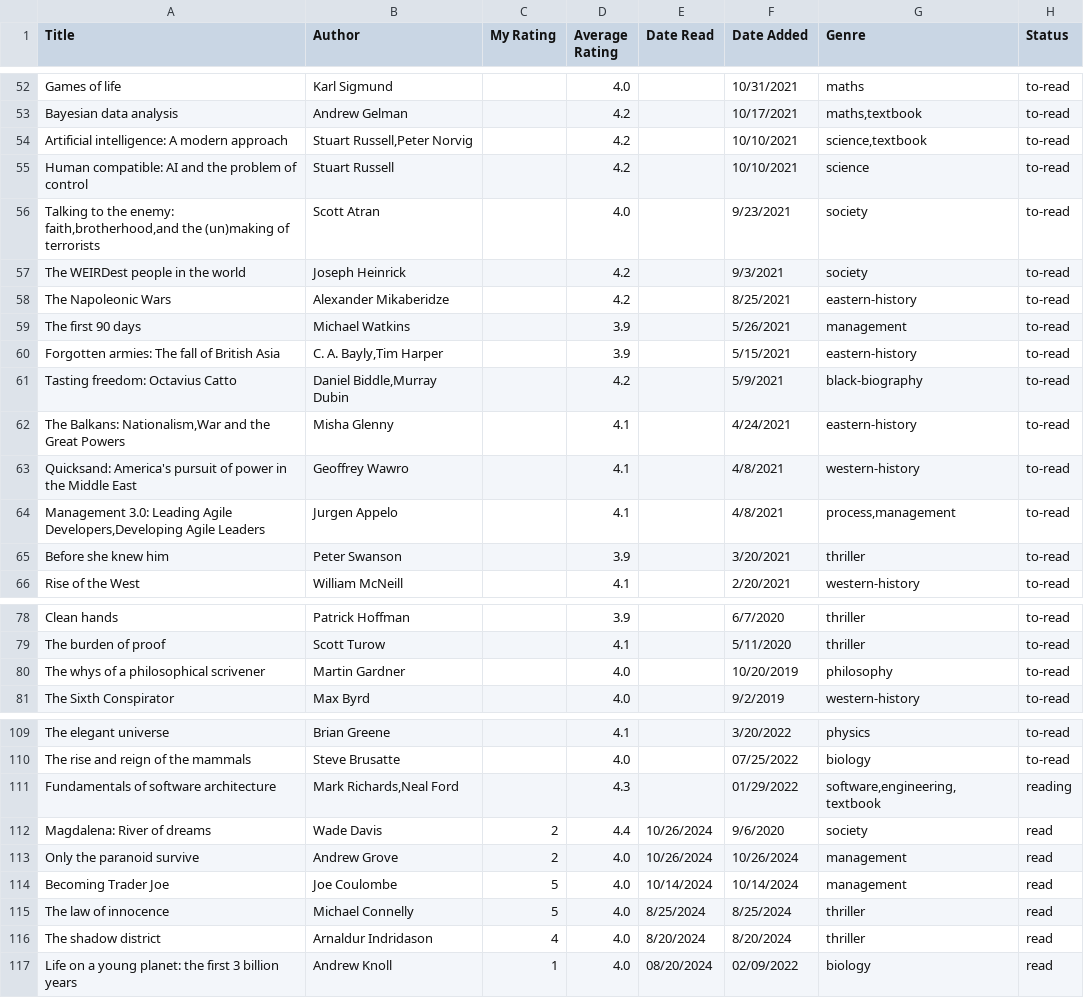
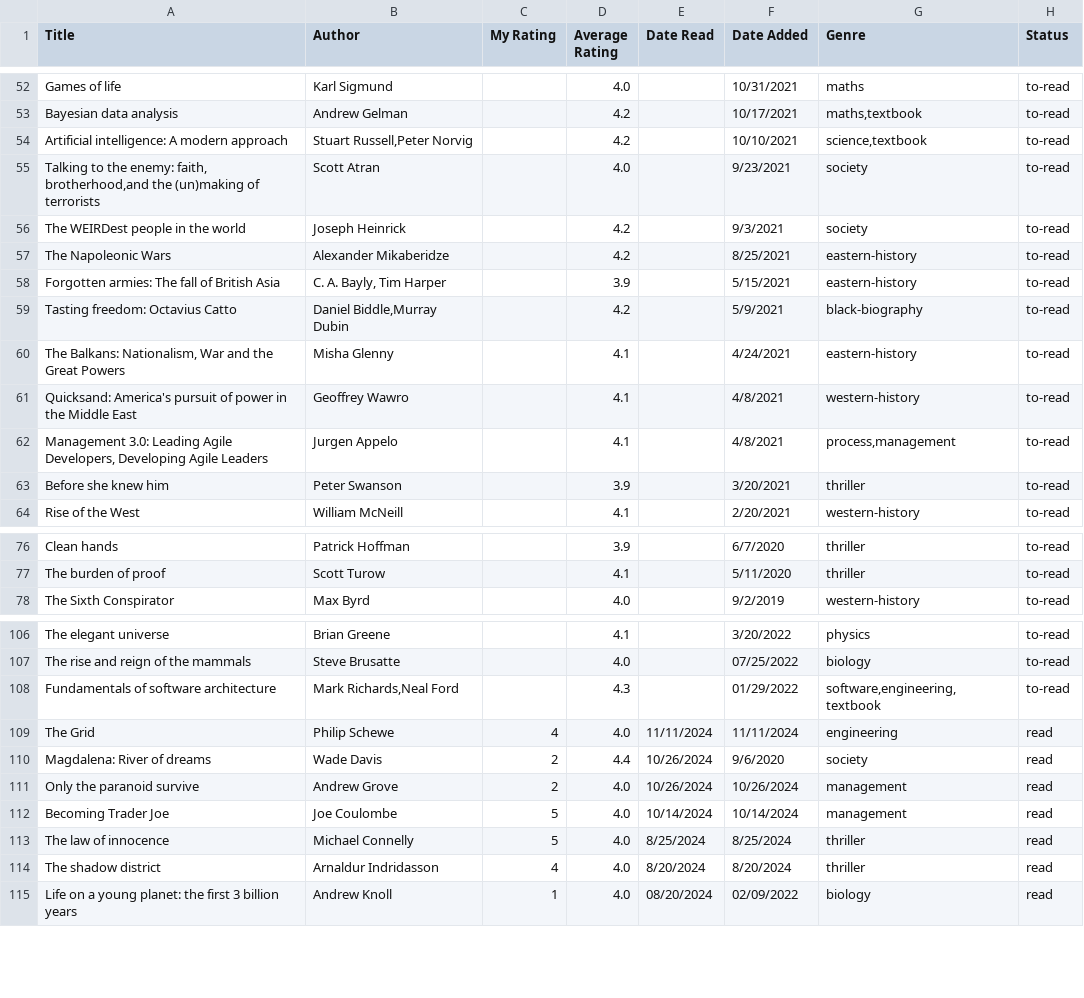
Before and after one commit to dilipwarrier/public, a CSV file: research/books_list.csv, drawn as a sheet; only a part is shown, gaps mark what is left out.

```diff
--- a/research/books_list.csv
+++ b/research/books_list.csv
@@ -54,12 +54,10 @@ Bayesian data analysis,Andrew Gelman,,4.2,,10/17/2021,"maths,textbook",to-read
 Artificial intelligence: A modern approach,"Stuart Russell,Peter Norvig",,4.2,,10/10/2021,"science,textbook",to-read
-Human compatible: AI and the problem of control,Stuart Russell,,4.2,,10/10/2021,science,to-read
-"Talking to the enemy: faith,brotherhood,and the (un)making of terrorists",Scott Atran,,4.0,,9/23/2021,society,to-read
+"Talking to the enemy: faith, brotherhood,and the (un)making of terrorists",Scott Atran,,4.0,,9/23/2021,society,to-read
 The WEIRDest people in the world,Joseph Heinrick,,4.2,,9/3/2021,society,to-read
 The Napoleonic Wars,Alexander Mikaberidze,,4.2,,8/25/2021,eastern-history,to-read
-The first 90 days,Michael Watkins,,3.9,,5/26/2021,management,to-read
-Forgotten armies: The fall of British Asia,"C. A. Bayly,Tim Harper",,3.9,,5/15/2021,eastern-history,to-read
+Forgotten armies: The fall of British Asia,"C. A. Bayly, Tim Harper",,3.9,,5/15/2021,eastern-history,to-read
 Tasting freedom: Octavius Catto,"Daniel Biddle,Murray Dubin",,4.2,,5/9/2021,black-biography,to-read
-"The Balkans: Nationalism,War and the Great Powers",Misha Glenny,,4.1,,4/24/2021,eastern-history,to-read
+"The Balkans: Nationalism, War and the Great Powers",Misha Glenny,,4.1,,4/24/2021,eastern-history,to-read
 Quicksand: America's pursuit of power in the Middle East,Geoffrey Wawro,,4.1,,4/8/2021,western-history,to-read
-"Management 3.0: Leading Agile Developers,Developing Agile Leaders",Jurgen Appelo,,4.1,,4/8/2021,"process,management",to-read
+"Management 3.0: Leading Agile Developers, Developing Agile Leaders",Jurgen Appelo,,4.1,,4/8/2021,"process,management",to-read
 Before she knew him,Peter Swanson,,3.9,,3/20/2021,thriller,to-read
@@ -79,3 +77,2 @@ Clean hands,Patrick Hoffman,,3.9,,6/7/2020,thriller,to-read
 The burden of proof,Scott Turow,,4.1,,5/11/2020,thriller,to-read
-The whys of a philosophical scrivener,Martin Gardner,,4.0,,10/20/2019,philosophy,to-read
 The Sixth Conspirator,Max Byrd,,4.0,,9/2/2019,western-history,to-read
@@ -110,3 +107,4 @@ The elegant universe,Brian Greene,,4.1,,3/20/2022,physics,to-read
 The rise and reign of the mammals,Steve Brusatte,,4.0,,07/25/2022,biology,to-read
-Fundamentals of software architecture,"Mark Richards,Neal Ford",,4.3,,01/29/2022,"software,engineering,textbook",reading
+Fundamentals of software architecture,"Mark Richards,Neal Ford",,4.3,,01/29/2022,"software,engineering,textbook",to-read
+The Grid,Philip Schewe,4,4.0,11/11/2024,11/11/2024,engineering,read
 Magdalena: River of dreams,Wade Davis,2,4.4,10/26/2024,9/6/2020,society,read
@@ -115,3 +113,3 @@ Becoming Trader Joe, Joe Coulombe,5,4.0,10/14/2024,10/14/2024,management,read
 The law of innocence, Michael Connelly,5,4.0,8/25/2024,8/25/2024,thriller,read
-The shadow district, Arnaldur Indridason,4,4.0,8/20/2024,8/20/2024,thriller,read
+The shadow district, Arnaldur Indridasson,4,4.0,8/20/2024,8/20/2024,thriller,read
 Life on a young planet: the first 3 billion years,Andrew Knoll,1,4.0,08/20/2024,02/09/2022,biology,read
```
Also changed, not shown: 3 other files.
